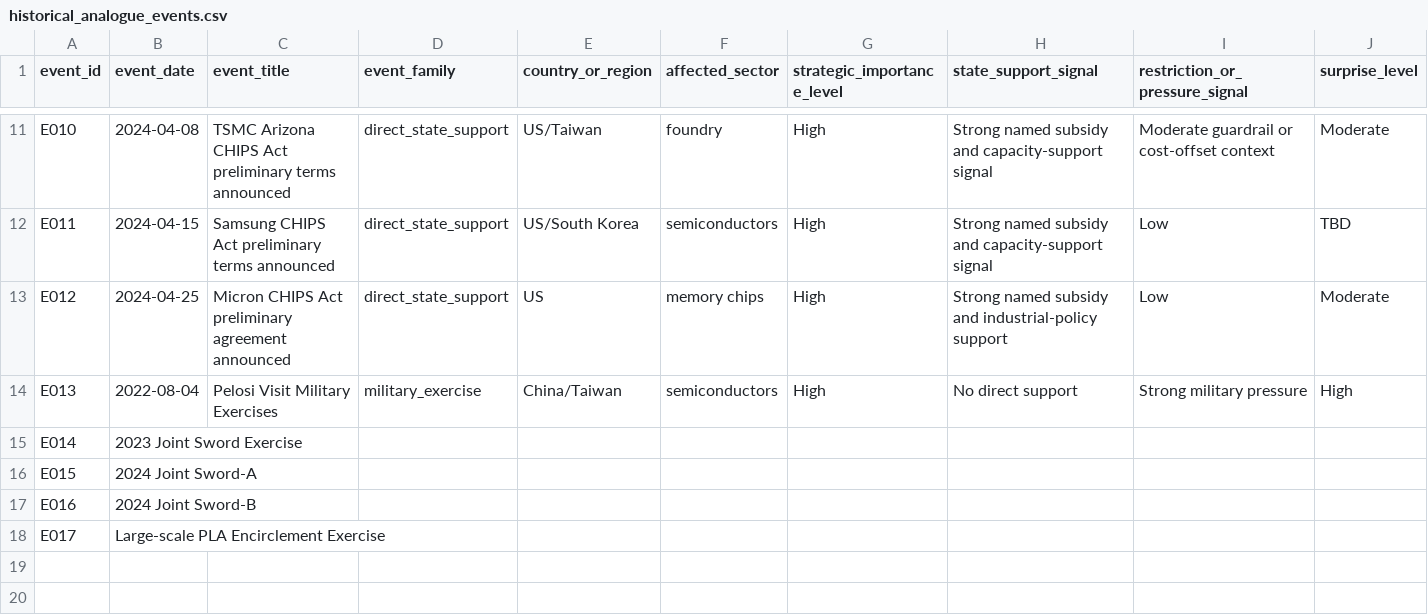
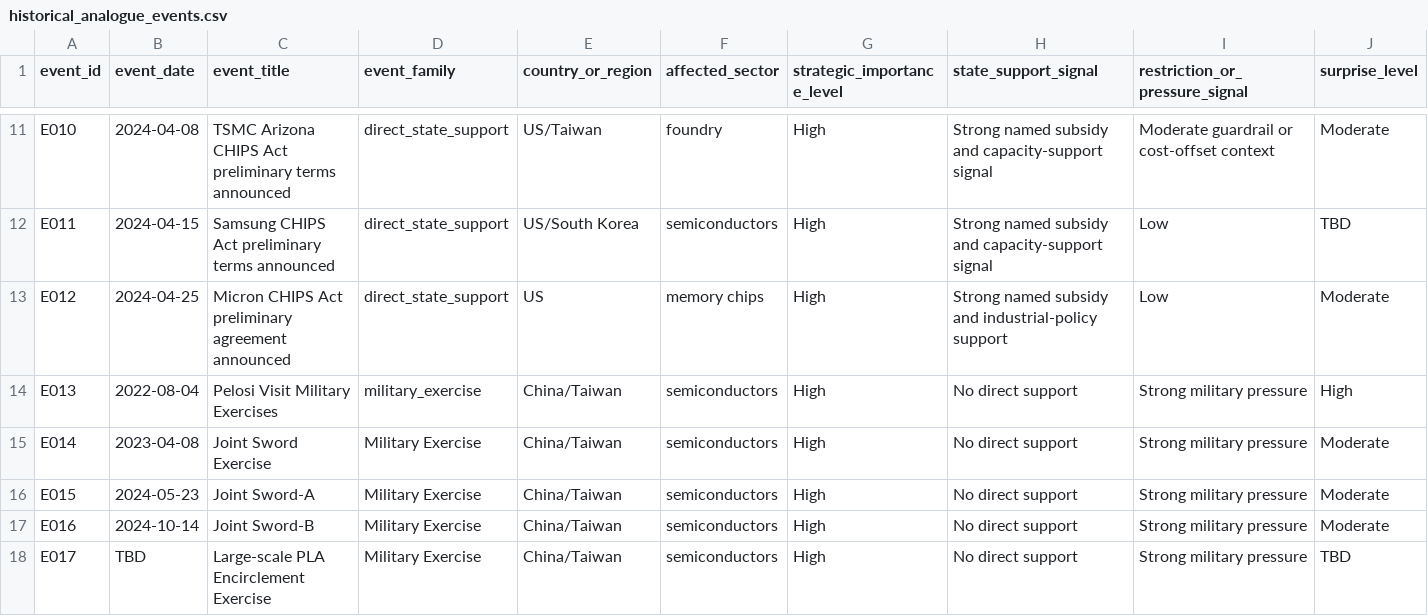
Before and after one commit to nanabb333/opportunity_under_geopolitical_competition, a CSV file: data/historical_analogue_events.csv, drawn as a sheet; only a part is shown, gaps mark what is left out; the diff covers the shown part only; the diff names each change by its address in the sheet, - before the commit and + after, or states it on an @@ line.

Commit message:
Expand military exercise analogue coverage

```diff
--- a/data/historical_analogue_events.csv
+++ b/data/historical_analogue_events.csv
-B15 (event_date): 2023 Joint Sword Exercise
+B15 (event_date): 2023-04-08
-C15 (event_title): (empty)
+C15 (event_title): Joint Sword Exercise
-D15:D18 (event_family): (empty)
+D15:D18 (event_family): Military Exercise
-E15:E18 (country_or_region): (empty)
+E15:E18 (country_or_region): China/Taiwan
-F15:F18 (affected_sector): (empty)
+F15:F18 (affected_sector): semiconductors
-G15:G18 (strategic_importance_level): (empty)
+G15:G18 (strategic_importance_level): High
-H15:H18 (state_support_signal): (empty)
+H15:H18 (state_support_signal): No direct support
-I15:I18 (restriction_or_pressure_signal): (empty)
+I15:I18 (restriction_or_pressure_signal): Strong military pressure
-J15:J17 (surprise_level): (empty)
+J15:J17 (surprise_level): Moderate
-B16 (event_date): 2024 Joint Sword-A
+B16 (event_date): 2024-05-23
-C16 (event_title): (empty)
+C16 (event_title): Joint Sword-A
-B17 (event_date): 2024 Joint Sword-B
+B17 (event_date): 2024-10-14
-C17 (event_title): (empty)
+C17 (event_title): Joint Sword-B
-B18 (event_date): Large-scale PLA Encirclement Exercise
+B18 (event_date): TBD
-C18 (event_title): (empty)
+C18 (event_title): Large-scale PLA Encirclement Exercise
-J18 (surprise_level): (empty)
+J18 (surprise_level): TBD
```
Also changed, not shown: 16 edited cells elsewhere in this file, 1 other file.
